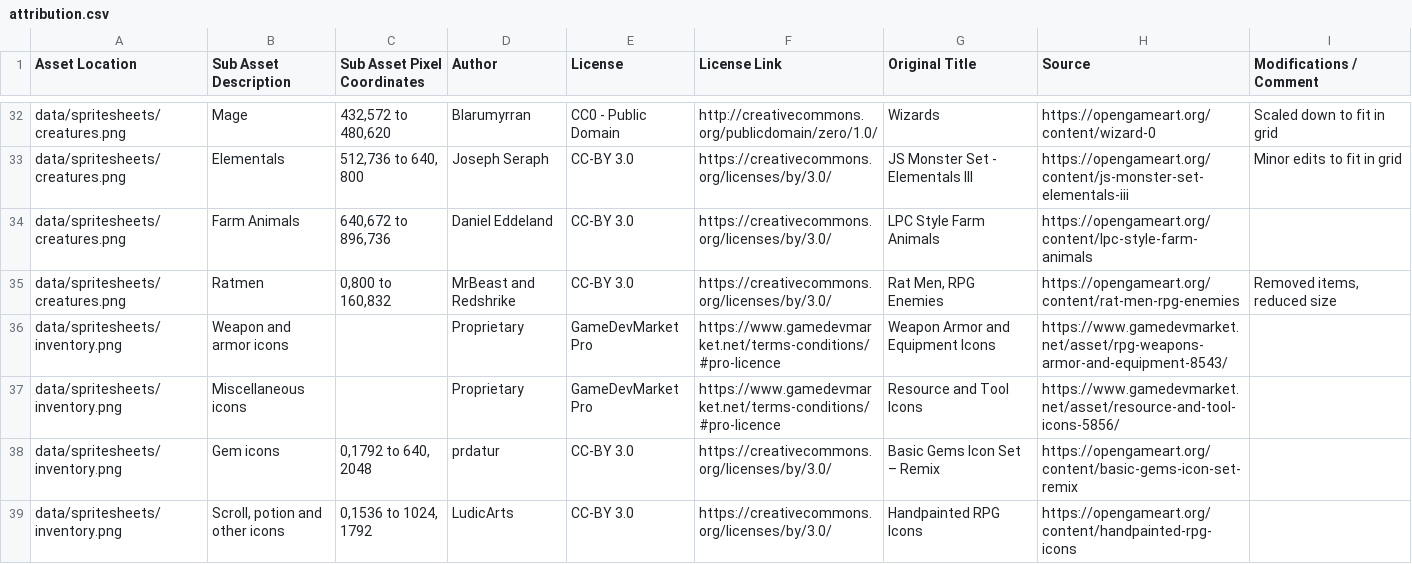
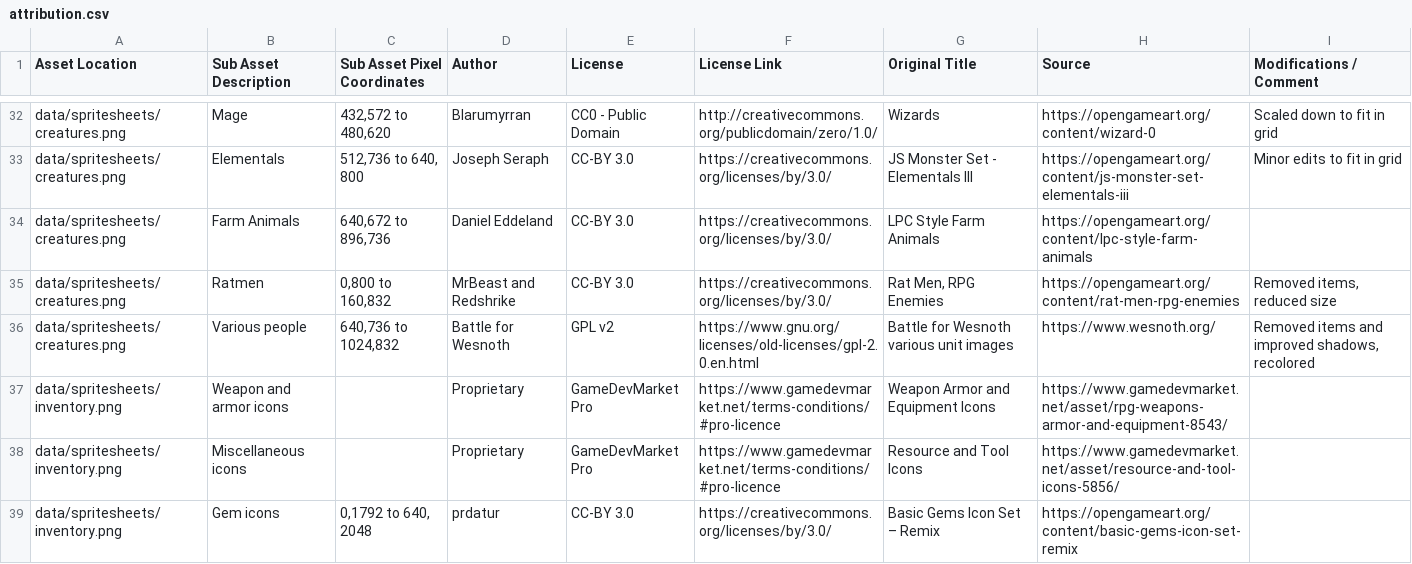
Before and after one commit to Grokmoo/sulis, a CSV file: docs/attribution.csv, drawn as a sheet; only a part is shown, gaps mark what is left out; the shorter side is filled out with more unchanged rows.

Commit message:
more npc assets

```diff
--- a/docs/attribution.csv
+++ b/docs/attribution.csv
@@ -35,2 +35,3 @@ data/spritesheets/creatures.png,Farm Animals,"640,672 to 896,736",Daniel Eddelan
 data/spritesheets/creatures.png,Ratmen,"0,800 to 160,832",MrBeast and Redshrike,CC-BY 3.0,https://creativecommons.org/licenses/by/3.0/,"Rat Men, RPG Enemies",https://opengameart.org/content/rat-men-rpg-enemies,"Removed items, reduced size"
+data/spritesheets/creatures.png,Various people,"640,736 to 1024,832",Battle for Wesnoth,GPL v2,https://www.gnu.org/licenses/old-licenses/gpl-2.0.en.html,Battle for Wesnoth various unit images,https://www.wesnoth.org/,"Removed items and improved shadows, recolored"
 data/spritesheets/inventory.png,Weapon and armor icons,,Proprietary,GameDevMarket Pro,https://www.gamedevmarket.net/terms-conditions/#pro-licence,Weapon Armor and Equipment Icons,https://www.gamedevmarket.net/asset/rpg-weapons-armor-and-equipment-8543/,
```
Also changed, not shown: 3 other files.
